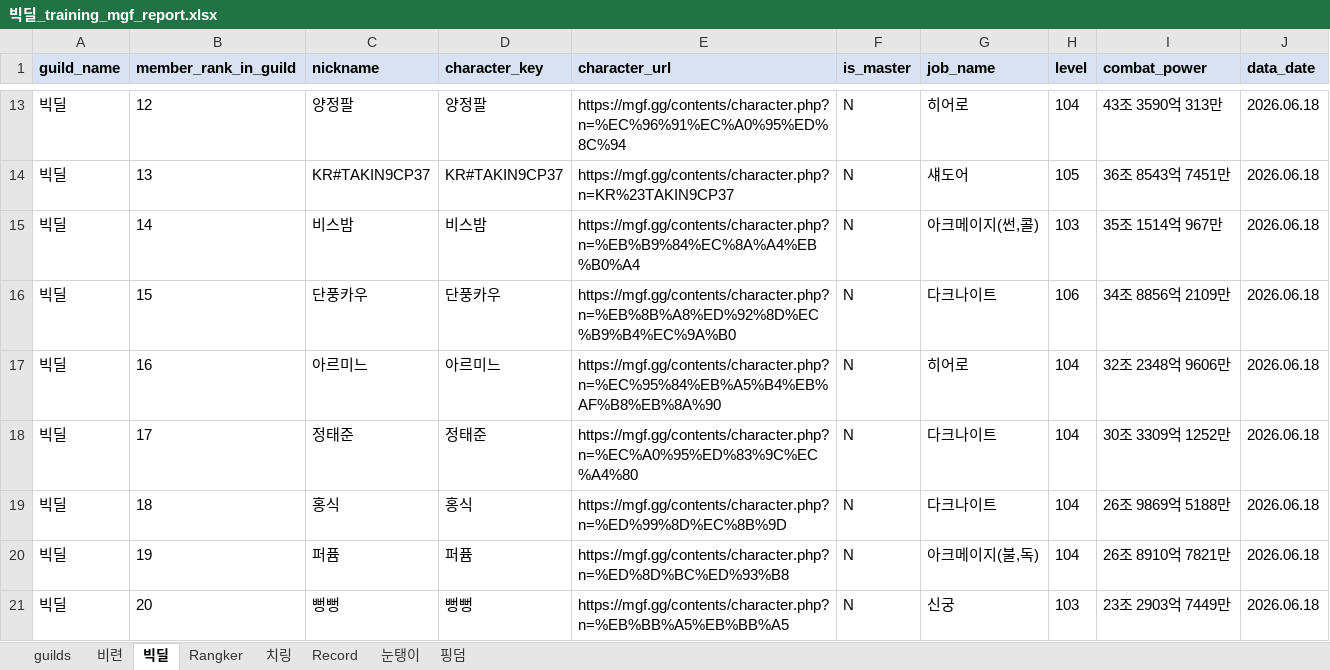
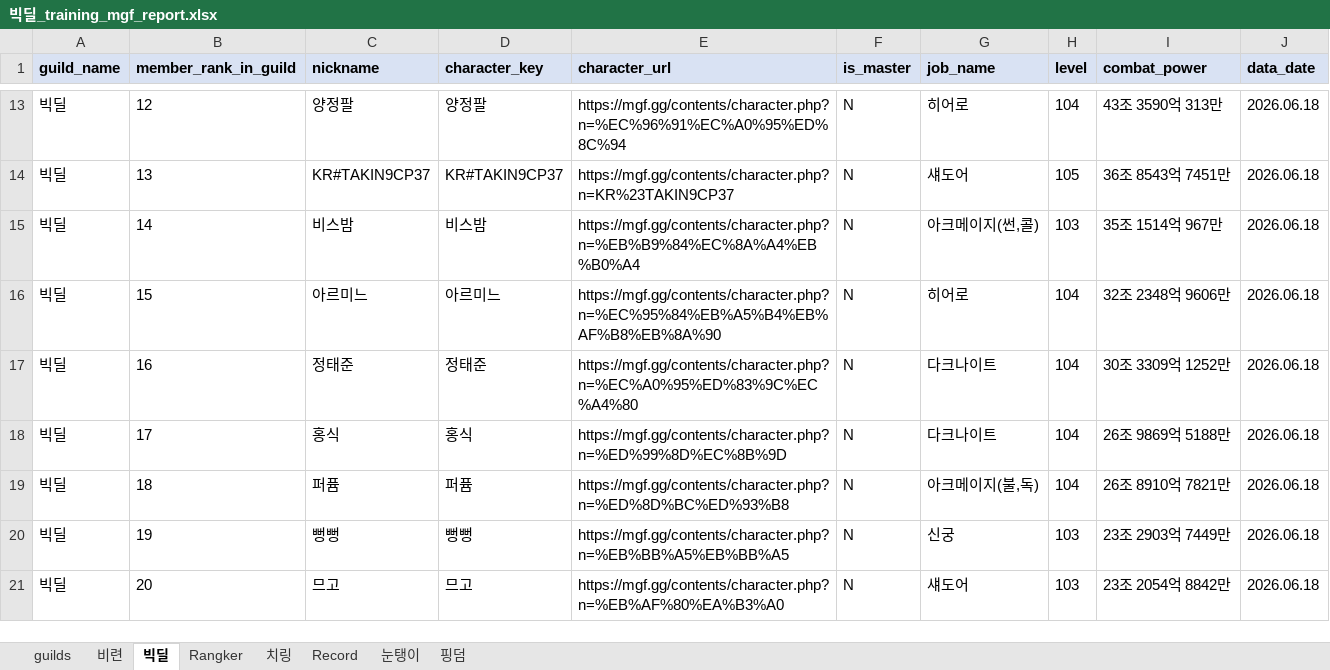
Before and after one commit to pogas/mgf_guild_match, an Excel workbook: reports/빅딜/history/2026-06-18/빅딜_training_mgf_report.xlsx, sheet 빅딜, drawn as a sheet; only a part is shown, gaps mark what is left out; values as stored, in another font and other column widths than the file's, no borders; the diff covers the shown part only; the diff names each change by its address in the sheet, - before the commit and + after, or states it on an @@ line.

```diff
--- a/reports/빅딜/history/2026-06-18/빅딜_training_mgf_report.xlsx (sheet 빅딜)
+++ b/reports/빅딜/history/2026-06-18/빅딜_training_mgf_report.xlsx (sheet 빅딜)
-C16 (nickname): 단풍카우
+C16 (nickname): 아르미느
-D16 (character_key): 단풍카우
+D16 (character_key): 아르미느
-E16 (character_url): https://mgf.gg/contents/character.php?n=%EB%8B%A8%ED%92%8D%EC%B9%B4%EC%9A%B0
+E16 (character_url): https://mgf.gg/contents/character.php?n=%EC%95%84%EB%A5%B4%EB%AF%B8%EB%8A%90
-G16 (job_name): 다크나이트
+G16 (job_name): 히어로
-H16 (level): 106
+H16 (level): 104
-I16 (combat_power): 34조 8856억 2109만
+I16 (combat_power): 32조 2348억 9606만
-C17 (nickname): 아르미느
+C17 (nickname): 정태준
-D17 (character_key): 아르미느
+D17 (character_key): 정태준
-E17 (character_url): https://mgf.gg/contents/character.php?n=%EC%95%84%EB%A5%B4%EB%AF%B8%EB%8A%90
+E17 (character_url): https://mgf.gg/contents/character.php?n=%EC%A0%95%ED%83%9C%EC%A4%80
-G17 (job_name): 히어로
+G17 (job_name): 다크나이트
-I17 (combat_power): 32조 2348억 9606만
+I17 (combat_power): 30조 3309억 1252만
-C18 (nickname): 정태준
+C18 (nickname): 홍식
-D18 (character_key): 정태준
+D18 (character_key): 홍식
-E18 (character_url): https://mgf.gg/contents/character.php?n=%EC%A0%95%ED%83%9C%EC%A4%80
+E18 (character_url): https://mgf.gg/contents/character.php?n=%ED%99%8D%EC%8B%9D
-I18 (combat_power): 30조 3309억 1252만
+I18 (combat_power): 26조 9869억 5188만
-C19 (nickname): 홍식
+C19 (nickname): 퍼퓸
-D19 (character_key): 홍식
+D19 (character_key): 퍼퓸
-E19 (character_url): https://mgf.gg/contents/character.php?n=%ED%99%8D%EC%8B%9D
+E19 (character_url): https://mgf.gg/contents/character.php?n=%ED%8D%BC%ED%93%B8
-G19 (job_name): 다크나이트
+G19 (job_name): 아크메이지(불,독)
-I19 (combat_power): 26조 9869억 5188만
+I19 (combat_power): 26조 8910억 7821만
-C20 (nickname): 퍼퓸
+C20 (nickname): 뻥뻥
-D20 (character_key): 퍼퓸
+D20 (character_key): 뻥뻥
-E20 (character_url): https://mgf.gg/contents/character.php?n=%ED%8D%BC%ED%93%B8
+E20 (character_url): https://mgf.gg/contents/character.php?n=%EB%BB%A5%EB%BB%A5
-G20 (job_name): 아크메이지(불,독)
+G20 (job_name): 신궁
-H20 (level): 104
+H20 (level): 103
-I20 (combat_power): 26조 8910억 7821만
+I20 (combat_power): 23조 2903억 7449만
-C21 (nickname): 뻥뻥
+C21 (nickname): 므고
-D21 (character_key): 뻥뻥
+D21 (character_key): 므고
-E21 (character_url): https://mgf.gg/contents/character.php?n=%EB%BB%A5%EB%BB%A5
+E21 (character_url): https://mgf.gg/contents/character.php?n=%EB%AF%80%EA%B3%A0
-G21 (job_name): 신궁
+G21 (job_name): 섀도어
-I21 (combat_power): 23조 2903억 7449만
+I21 (combat_power): 23조 2054억 8842만
```
Also changed, not shown: 1 removed row and 40 edited cells elsewhere in this sheet, sheet 핑덤, sheet 눈탱이, sheet guilds, sheet Rangker, reports/빅딜/history/2026-06-18/빅딜_league_mgf_report.xlsx, reports/빅딜/빅딜_league_mgf_report.xlsx, 12 other files.
